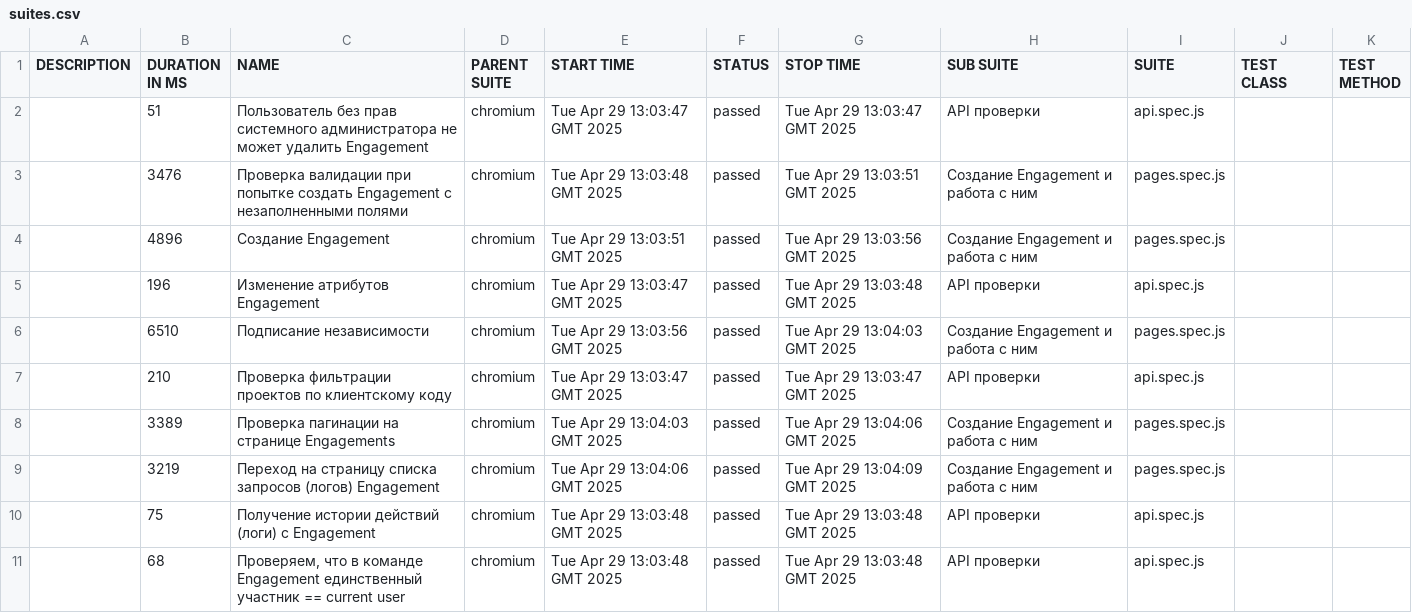
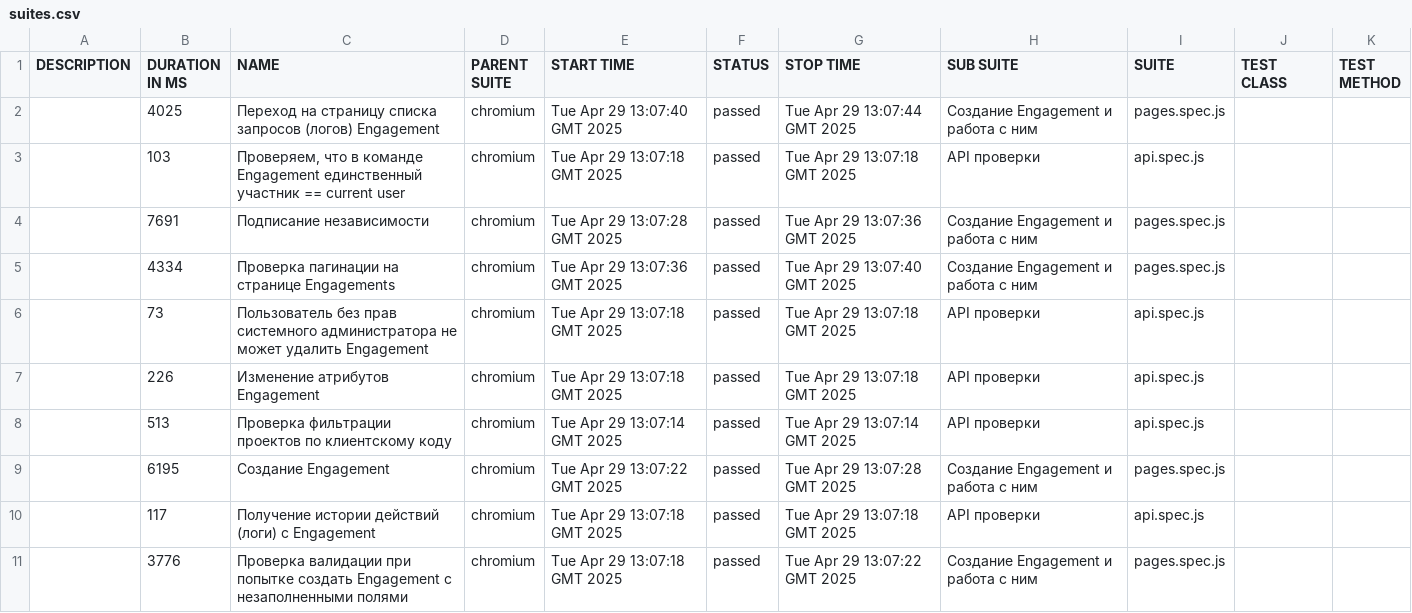
Before and after one commit to KseniyaRI/QA.GURU_diplom, a CSV file: data/suites.csv, drawn as a sheet.

```diff
--- a/data/suites.csv
+++ b/data/suites.csv
@@ -1,11 +1,11 @@
 "DESCRIPTION","DURATION IN MS","NAME","PARENT SUITE","START TIME","STATUS","STOP TIME","SUB SUITE","SUITE","TEST CLASS","TEST METHOD"
-"","51","Пользователь без прав системного администратора не может удалить Engagement","chromium","Tue Apr 29 13:03:47 GMT 2025","passed","Tue Apr 29 13:03:47 GMT 2025","API проверки","api.spec.js","",""
-"","3476","Проверка валидации при попытке создать Engagement с незаполненными полями","chromium","Tue Apr 29 13:03:48 GMT 2025","passed","Tue Apr 29 13:03:51 GMT 2025","Создание Engagement и работа с ним","pages.spec.js","",""
-"","4896","Создание Engagement","chromium","Tue Apr 29 13:03:51 GMT 2025","passed","Tue Apr 29 13:03:56 GMT 2025","Создание Engagement и работа с ним","pages.spec.js","",""
-"","196","Изменение атрибутов Engagement","chromium","Tue Apr 29 13:03:47 GMT 2025","passed","Tue Apr 29 13:03:48 GMT 2025","API проверки","api.spec.js","",""
-"","6510","Подписание независимости","chromium","Tue Apr 29 13:03:56 GMT 2025","passed","Tue Apr 29 13:04:03 GMT 2025","Создание Engagement и работа с ним","pages.spec.js","",""
-"","210","Проверка фильтрации проектов по клиентскому коду","chromium","Tue Apr 29 13:03:47 GMT 2025","passed","Tue Apr 29 13:03:47 GMT 2025","API проверки","api.spec.js","",""
-"","3389","Проверка пагинации на странице Engagements","chromium","Tue Apr 29 13:04:03 GMT 2025","passed","Tue Apr 29 13:04:06 GMT 2025","Создание Engagement и работа с ним","pages.spec.js","",""
-"","3219","Переход на страницу списка запросов (логов) Engagement","chromium","Tue Apr 29 13:04:06 GMT 2025","passed","Tue Apr 29 13:04:09 GMT 2025","Создание Engagement и работа с ним","pages.spec.js","",""
-"","75","Получение истории действий (логи) c Engagement","chromium","Tue Apr 29 13:03:48 GMT 2025","passed","Tue Apr 29 13:03:48 GMT 2025","API проверки","api.spec.js","",""
-"","68","Проверяем, что в команде Engagement единственный участник == current user","chromium","Tue Apr 29 13:03:48 GMT 2025","passed","Tue Apr 29 13:03:48 GMT 2025","API проверки","api.spec.js","",""
+"","4025","Переход на страницу списка запросов (логов) Engagement","chromium","Tue Apr 29 13:07:40 GMT 2025","passed","Tue Apr 29 13:07:44 GMT 2025","Создание Engagement и работа с ним","pages.spec.js","",""
+"","103","Проверяем, что в команде Engagement единственный участник == current user","chromium","Tue Apr 29 13:07:18 GMT 2025","passed","Tue Apr 29 13:07:18 GMT 2025","API проверки","api.spec.js","",""
+"","7691","Подписание независимости","chromium","Tue Apr 29 13:07:28 GMT 2025","passed","Tue Apr 29 13:07:36 GMT 2025","Создание Engagement и работа с ним","pages.spec.js","",""
+"","4334","Проверка пагинации на странице Engagements","chromium","Tue Apr 29 13:07:36 GMT 2025","passed","Tue Apr 29 13:07:40 GMT 2025","Создание Engagement и работа с ним","pages.spec.js","",""
+"","73","Пользователь без прав системного администратора не может удалить Engagement","chromium","Tue Apr 29 13:07:18 GMT 2025","passed","Tue Apr 29 13:07:18 GMT 2025","API проверки","api.spec.js","",""
+"","226","Изменение атрибутов Engagement","chromium","Tue Apr 29 13:07:18 GMT 2025","passed","Tue Apr 29 13:07:18 GMT 2025","API проверки","api.spec.js","",""
+"","513","Проверка фильтрации проектов по клиентскому коду","chromium","Tue Apr 29 13:07:14 GMT 2025","passed","Tue Apr 29 13:07:14 GMT 2025","API проверки","api.spec.js","",""
+"","6195","Создание Engagement","chromium","Tue Apr 29 13:07:22 GMT 2025","passed","Tue Apr 29 13:07:28 GMT 2025","Создание Engagement и работа с ним","pages.spec.js","",""
+"","117","Получение истории действий (логи) c Engagement","chromium","Tue Apr 29 13:07:18 GMT 2025","passed","Tue Apr 29 13:07:18 GMT 2025","API проверки","api.spec.js","",""
+"","3776","Проверка валидации при попытке создать Engagement с незаполненными полями","chromium","Tue Apr 29 13:07:18 GMT 2025","passed","Tue Apr 29 13:07:22 GMT 2025","Создание Engagement и работа с ним","pages.spec.js","",""
```
Also changed, not shown: 34 other files.
